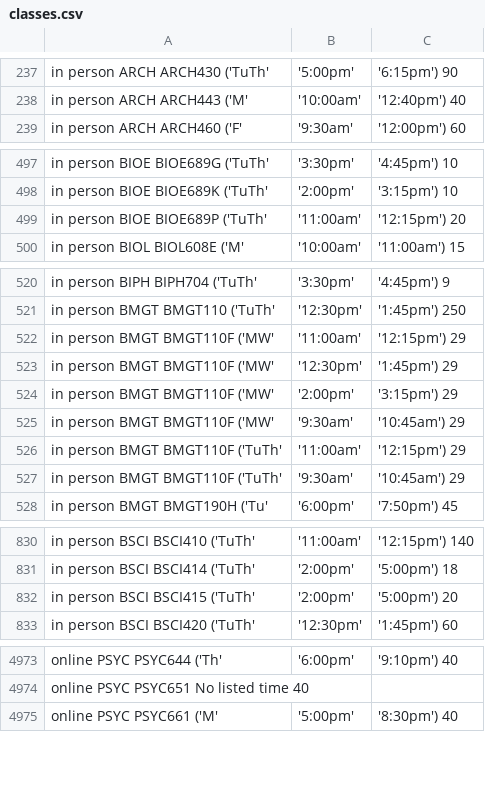
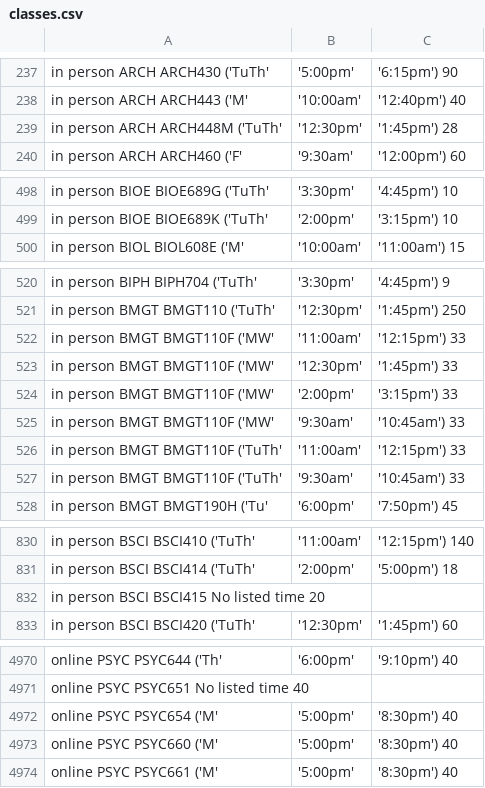
Before and after one commit to ethan-schaffer/UMD-Online-Course-Info, a CSV file: src/output/classes.csv, drawn as a sheet; only a part is shown, gaps mark what is left out; the diff covers the shown part only.

```diff
--- a/src/output/classes.csv
+++ b/src/output/classes.csv
@@ -238,2 +238,3 @@ in person	ARCH	ARCH430	('TuTh', '5:00pm', '6:15pm')	90
 in person	ARCH	ARCH443	('M', '10:00am', '12:40pm')	40
+in person	ARCH	ARCH448M	('TuTh', '12:30pm', '1:45pm')	28
 in person	ARCH	ARCH460	('F', '9:30am', '12:00pm')	60
@@ -498,3 +499,2 @@ in person	BIOE	BIOE689G	('TuTh', '3:30pm', '4:45pm')	10
 in person	BIOE	BIOE689K	('TuTh', '2:00pm', '3:15pm')	10
-in person	BIOE	BIOE689P	('TuTh', '11:00am', '12:15pm')	20
 in person	BIOL	BIOL608E	('M', '10:00am', '11:00am')	15
@@ -521,8 +521,8 @@ in person	BIPH	BIPH704	('TuTh', '3:30pm', '4:45pm')	9
 in person	BMGT	BMGT110	('TuTh', '12:30pm', '1:45pm')	250
-in person	BMGT	BMGT110F	('MW', '11:00am', '12:15pm')	29
-in person	BMGT	BMGT110F	('MW', '12:30pm', '1:45pm')	29
-in person	BMGT	BMGT110F	('MW', '2:00pm', '3:15pm')	29
-in person	BMGT	BMGT110F	('MW', '9:30am', '10:45am')	29
-in person	BMGT	BMGT110F	('TuTh', '11:00am', '12:15pm')	29
-in person	BMGT	BMGT110F	('TuTh', '9:30am', '10:45am')	29
+in person	BMGT	BMGT110F	('MW', '11:00am', '12:15pm')	33
+in person	BMGT	BMGT110F	('MW', '12:30pm', '1:45pm')	33
+in person	BMGT	BMGT110F	('MW', '2:00pm', '3:15pm')	33
+in person	BMGT	BMGT110F	('MW', '9:30am', '10:45am')	33
+in person	BMGT	BMGT110F	('TuTh', '11:00am', '12:15pm')	33
+in person	BMGT	BMGT110F	('TuTh', '9:30am', '10:45am')	33
 in person	BMGT	BMGT190H	('Tu', '6:00pm', '7:50pm')	45
@@ -831,3 +831,3 @@ in person	BSCI	BSCI410	('TuTh', '11:00am', '12:15pm')	140
 in person	BSCI	BSCI414	('TuTh', '2:00pm', '5:00pm')	18
-in person	BSCI	BSCI415	('TuTh', '2:00pm', '5:00pm')	20
+in person	BSCI	BSCI415	No listed time	20
 in person	BSCI	BSCI420	('TuTh', '12:30pm', '1:45pm')	60
@@ -4974,2 +4971,4 @@ online	PSYC	PSYC644	('Th', '6:00pm', '9:10pm')	40
 online	PSYC	PSYC651	No listed time	40
+online	PSYC	PSYC654	('M', '5:00pm', '8:30pm')	40
+online	PSYC	PSYC660	('M', '5:00pm', '8:30pm')	40
 online	PSYC	PSYC661	('M', '5:00pm', '8:30pm')	40
```
Also changed, not shown: 3 removed rows and 5 edited cells elsewhere in this file, src/output/course_slots.csv, 4 other files.
